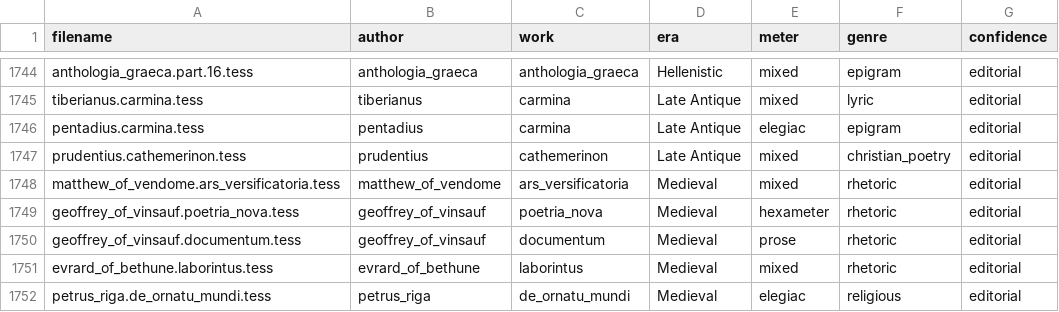
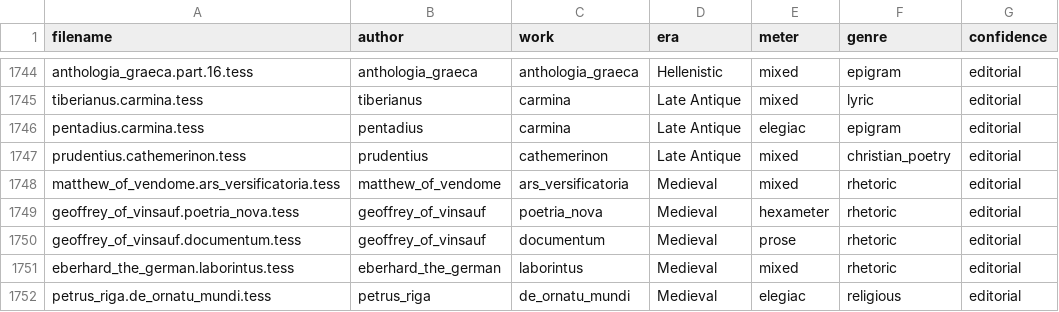
Before and after one commit to tesserae/tesserae-v6, a CSV file: data/text_genres.csv, drawn as a sheet; only a part is shown, gaps mark what is left out.

```diff
--- a/data/text_genres.csv
+++ b/data/text_genres.csv
@@ -1750,3 +1750,3 @@ geoffrey_of_vinsauf.poetria_nova.tess,geoffrey_of_vinsauf,poetria_nova,Medieval,
 geoffrey_of_vinsauf.documentum.tess,geoffrey_of_vinsauf,documentum,Medieval,prose,rhetoric,editorial
-evrard_of_bethune.laborintus.tess,evrard_of_bethune,laborintus,Medieval,mixed,rhetoric,editorial
+eberhard_the_german.laborintus.tess,eberhard_the_german,laborintus,Medieval,mixed,rhetoric,editorial
 petrus_riga.de_ornatu_mundi.tess,petrus_riga,de_ornatu_mundi,Medieval,elegiac,religious,editorial
```
Also changed, not shown: 5 other files.
